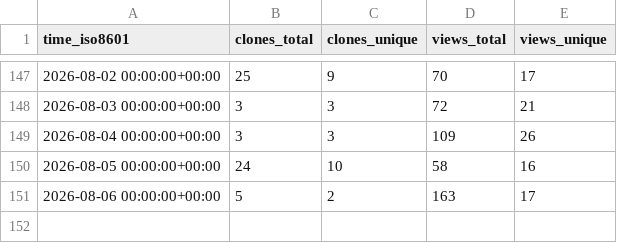
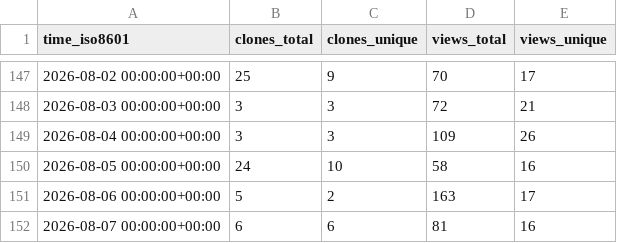
Before and after one commit to drexjj/sbitx, a CSV file: drexjj/sbitx/ghrs-data/views_clones_aggregate.csv, drawn as a sheet; only a part is shown, gaps mark what is left out.

```diff
--- a/drexjj/sbitx/ghrs-data/views_clones_aggregate.csv
+++ b/drexjj/sbitx/ghrs-data/views_clones_aggregate.csv
@@ -151 +151,2 @@ time_iso8601,clones_total,clones_unique,views_total,views_unique
 2026-08-06 00:00:00+00:00,5,2,163,17
+2026-08-07 00:00:00+00:00,6,6,81,16
```
Also changed, not shown: 1 other file.
